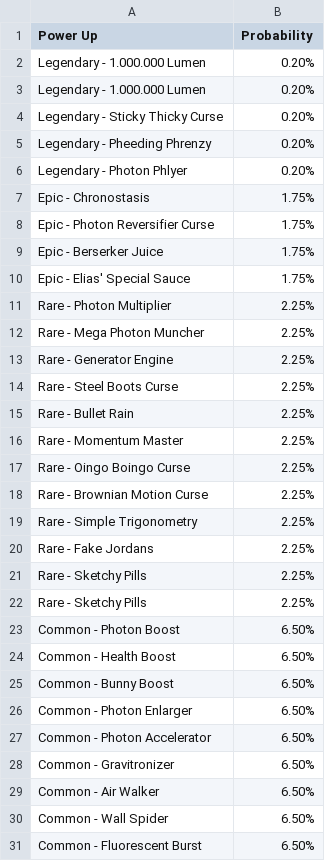
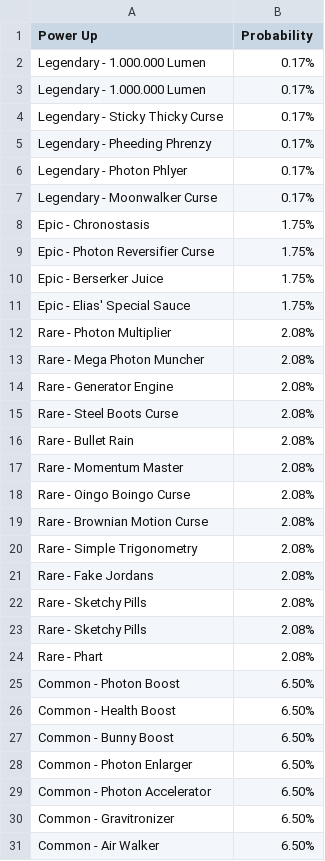
Before and after one commit to theowiik/photon-phighters, a CSV file: game/probabilities.csv, drawn as a sheet; only a part is shown; the shorter side is filled out with more unchanged rows.

Commit message:
Made changes for the tournament. Added moonwalker curse. Balanced other modifiers

```diff
--- a/game/probabilities.csv
+++ b/game/probabilities.csv
@@ -1,7 +1,8 @@
 Power Up, Probability
-Legendary - 1.000.000 Lumen, 0.20%
-Legendary - 1.000.000 Lumen, 0.20%
-Legendary - Sticky Thicky Curse, 0.20%
-Legendary - Pheeding Phrenzy, 0.20%
-Legendary - Photon Phlyer, 0.20%
+Legendary - 1.000.000 Lumen, 0.17%
+Legendary - 1.000.000 Lumen, 0.17%
+Legendary - Sticky Thicky Curse, 0.17%
+Legendary - Pheeding Phrenzy, 0.17%
+Legendary - Photon Phlyer, 0.17%
+Legendary - Moonwalker Curse, 0.17%
 Epic - Chronostasis, 1.75%
@@ -10,14 +11,15 @@ Epic - Berserker Juice, 1.75%
 Epic - Elias' Special Sauce, 1.75%
-Rare - Photon Multiplier, 2.25%
-Rare - Mega Photon Muncher, 2.25%
-Rare - Generator Engine, 2.25%
-Rare - Steel Boots Curse, 2.25%
-Rare - Bullet Rain, 2.25%
-Rare - Momentum Master, 2.25%
-Rare - Oingo Boingo Curse, 2.25%
-Rare - Brownian Motion Curse, 2.25%
-Rare - Simple Trigonometry, 2.25%
-Rare - Fake Jordans, 2.25%
-Rare - Sketchy Pills, 2.25%
-Rare - Sketchy Pills, 2.25%
+Rare - Photon Multiplier, 2.08%
+Rare - Mega Photon Muncher, 2.08%
+Rare - Generator Engine, 2.08%
+Rare - Steel Boots Curse, 2.08%
+Rare - Bullet Rain, 2.08%
+Rare - Momentum Master, 2.08%
+Rare - Oingo Boingo Curse, 2.08%
+Rare - Brownian Motion Curse, 2.08%
+Rare - Simple Trigonometry, 2.08%
+Rare - Fake Jordans, 2.08%
+Rare - Sketchy Pills, 2.08%
+Rare - Sketchy Pills, 2.08%
+Rare - Phart, 2.08%
 Common - Photon Boost, 6.50%
```
Also changed, not shown: 22 other files.
